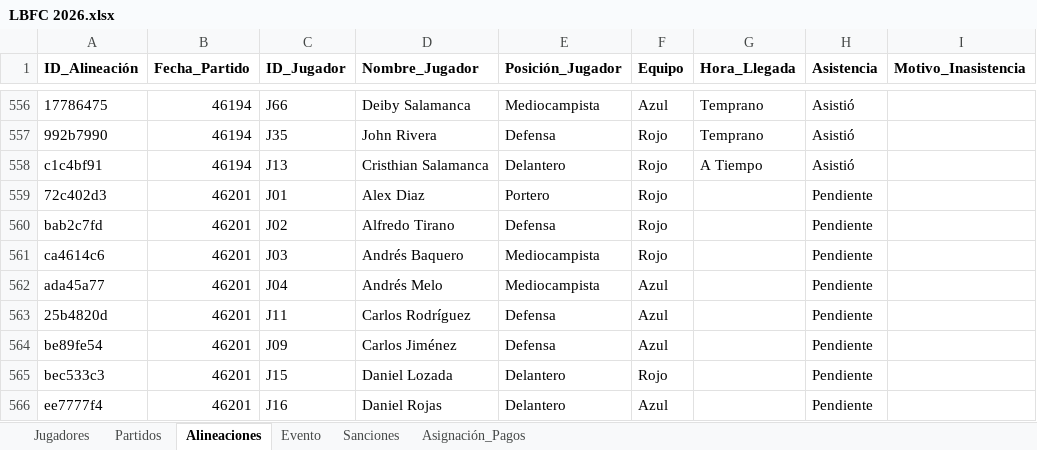
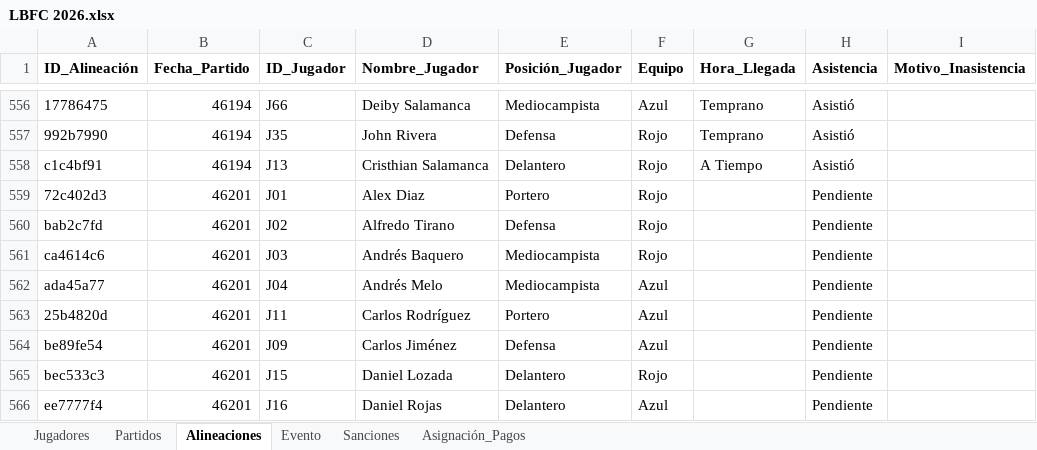
Before and after one commit to Giovanni-rengifo/lbfc-web, an Excel workbook: LBFC 2026.xlsx, sheet Alineaciones, drawn as a sheet; only a part is shown, gaps mark what is left out; values as stored, in another font and other column widths than the file's, no borders; charts and pictures not drawn; the diff names each change by its address in the sheet, - before the commit and + after, or states it on an @@ line.

Commit message:
Update LBFC 2026.xlsx

```diff
--- a/LBFC 2026.xlsx (sheet Alineaciones)
+++ b/LBFC 2026.xlsx (sheet Alineaciones)
-E563 (Posición_Jugador): Defensa
+E563 (Posición_Jugador): Portero
```
